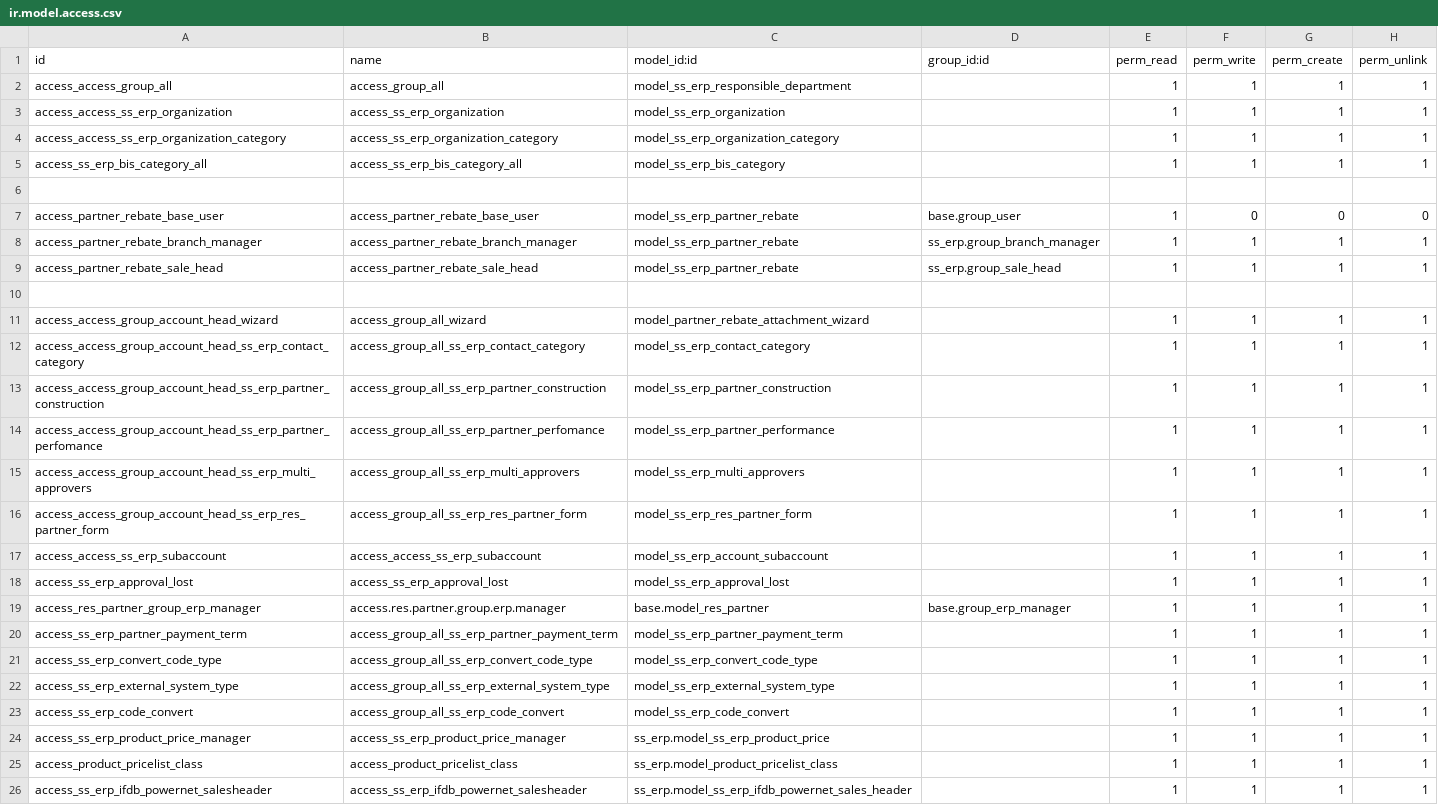
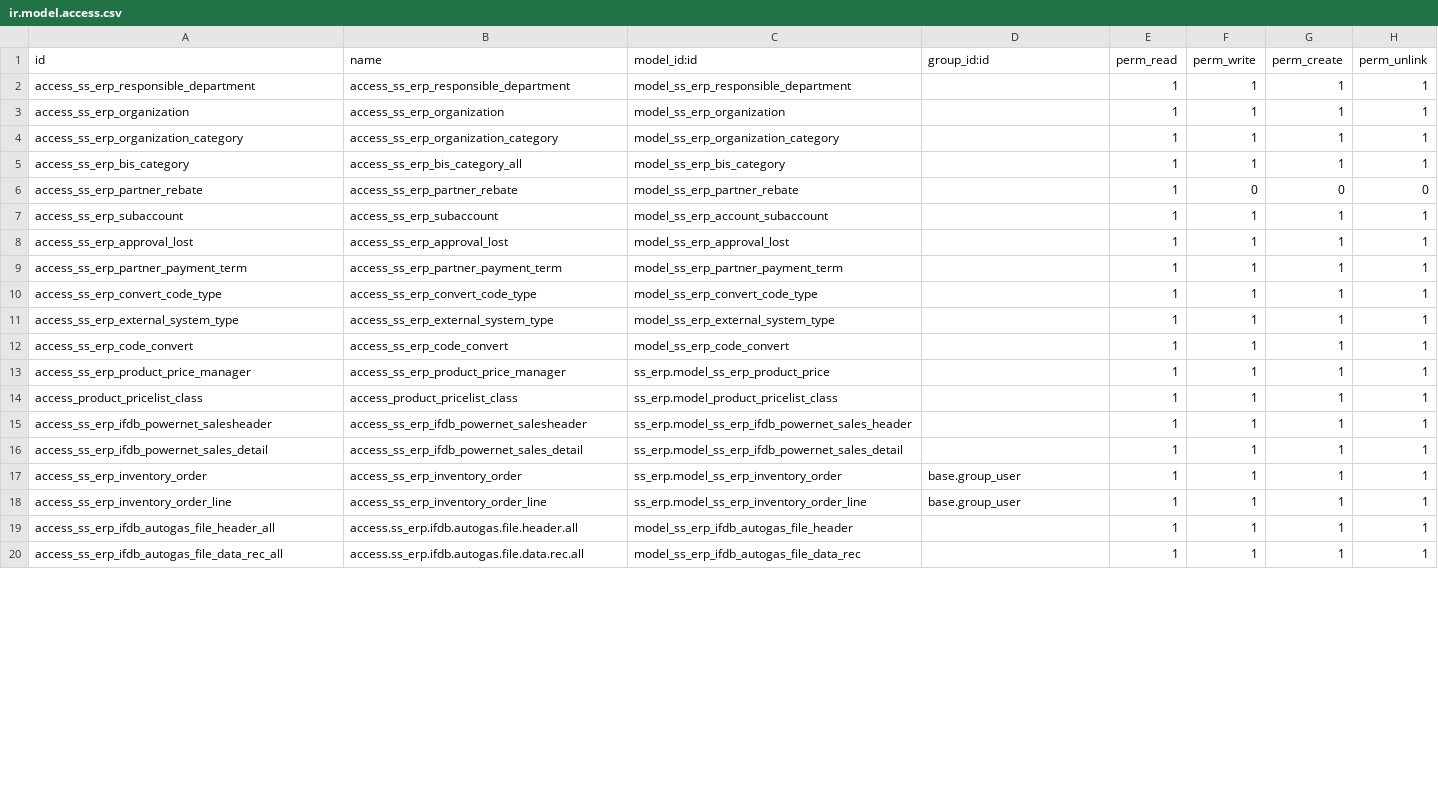
Before and after one commit to glavisarchitects/sanin-sanso-training, a CSV file: ss_erp/security/ir.model.access.csv, drawn as a sheet; only a part is shown; the shorter side is filled out with more unchanged rows; the diff covers the shown part only.

```diff
--- a/ss_erp/security/ir.model.access.csv
+++ b/ss_erp/security/ir.model.access.csv
@@ -1,24 +1,13 @@
 id,name,model_id:id,group_id:id,perm_read,perm_write,perm_create,perm_unlink
-access_access_group_all,access_group_all,model_ss_erp_responsible_department,,1,1,1,1
-access_access_ss_erp_organization,access_ss_erp_organization,model_ss_erp_organization,,1,1,1,1
-access_access_ss_erp_organization_category,access_ss_erp_organization_category,model_ss_erp_organization_category,,1,1,1,1
-access_ss_erp_bis_category_all,access_ss_erp_bis_category_all,model_ss_erp_bis_category,,1,1,1,1
-
-access_partner_rebate_base_user,access_partner_rebate_base_user,model_ss_erp_partner_rebate,base.group_user,1,0,0,0
-access_partner_rebate_branch_manager,access_partner_rebate_branch_manager,model_ss_erp_partner_rebate,ss_erp.group_branch_manager,1,1,1,1
-access_partner_rebate_sale_head,access_partner_rebate_sale_head,model_ss_erp_partner_rebate,ss_erp.group_sale_head,1,1,1,1
-
-access_access_group_account_head_wizard,access_group_all_wizard,model_partner_rebate_attachment_wizard,,1,1,1,1
-access_access_group_account_head_ss_erp_contact_category,access_group_all_ss_erp_contact_category,model_ss_erp_contact_category,,1,1,1,1
-access_access_group_account_head_ss_erp_partner_construction,access_group_all_ss_erp_partner_construction,model_ss_erp_partner_construction,,1,1,1,1
-access_access_group_account_head_ss_erp_partner_perfomance,access_group_all_ss_erp_partner_perfomance,model_ss_erp_partner_performance,,1,1,1,1
-access_access_group_account_head_ss_erp_multi_approvers,access_group_all_ss_erp_multi_approvers,model_ss_erp_multi_approvers,,1,1,1,1
-access_access_group_account_head_ss_erp_res_partner_form,access_group_all_ss_erp_res_partner_form,model_ss_erp_res_partner_form,,1,1,1,1
-access_access_ss_erp_subaccount,access_access_ss_erp_subaccount,model_ss_erp_account_subaccount,,1,1,1,1
+access_ss_erp_responsible_department,access_ss_erp_responsible_department,model_ss_erp_responsible_department,,1,1,1,1
+access_ss_erp_organization,access_ss_erp_organization,model_ss_erp_organization,,1,1,1,1
+access_ss_erp_organization_category,access_ss_erp_organization_category,model_ss_erp_organization_category,,1,1,1,1
+access_ss_erp_bis_category,access_ss_erp_bis_category_all,model_ss_erp_bis_category,,1,1,1,1
+access_ss_erp_partner_rebate,access_ss_erp_partner_rebate,model_ss_erp_partner_rebate,,1,0,0,0
+access_ss_erp_subaccount,access_ss_erp_subaccount,model_ss_erp_account_subaccount,,1,1,1,1
 access_ss_erp_approval_lost,access_ss_erp_approval_lost,model_ss_erp_approval_lost,,1,1,1,1
-access_res_partner_group_erp_manager,access.res.partner.group.erp.manager,base.model_res_partner,base.group_erp_manager,1,1,1,1
-access_ss_erp_partner_payment_term,access_group_all_ss_erp_partner_payment_term,model_ss_erp_partner_payment_term,,1,1,1,1
-access_ss_erp_convert_code_type,access_group_all_ss_erp_convert_code_type,model_ss_erp_convert_code_type,,1,1,1,1
-access_ss_erp_external_system_type,access_group_all_ss_erp_external_system_type,model_ss_erp_external_system_type,,1,1,1,1
-access_ss_erp_code_convert,access_group_all_ss_erp_code_convert,model_ss_erp_code_convert,,1,1,1,1
+access_ss_erp_partner_payment_term,access_ss_erp_partner_payment_term,model_ss_erp_partner_payment_term,,1,1,1,1
+access_ss_erp_convert_code_type,access_ss_erp_convert_code_type,model_ss_erp_convert_code_type,,1,1,1,1
+access_ss_erp_external_system_type,access_ss_erp_external_system_type,model_ss_erp_external_system_type,,1,1,1,1
+access_ss_erp_code_convert,access_ss_erp_code_convert,model_ss_erp_code_convert,,1,1,1,1
 access_ss_erp_product_price_manager,access_ss_erp_product_price_manager,ss_erp.model_ss_erp_product_price,,1,1,1,1
```
Also changed, not shown: 6 added rows and 11 edited cells elsewhere in this file, 6 other files.
